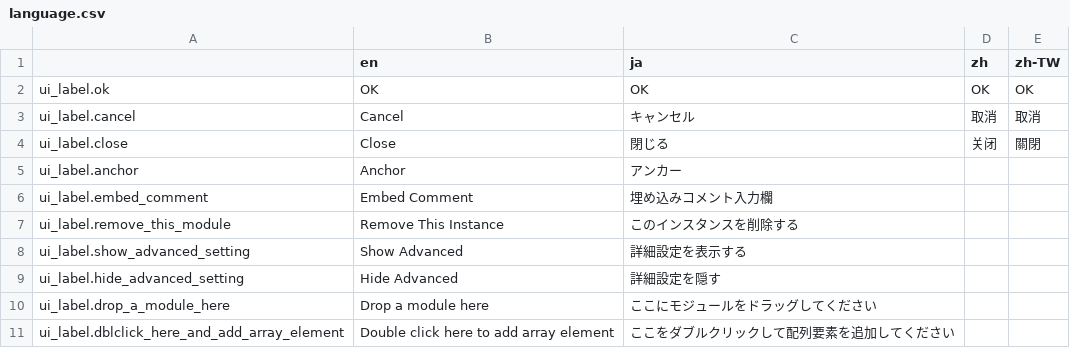
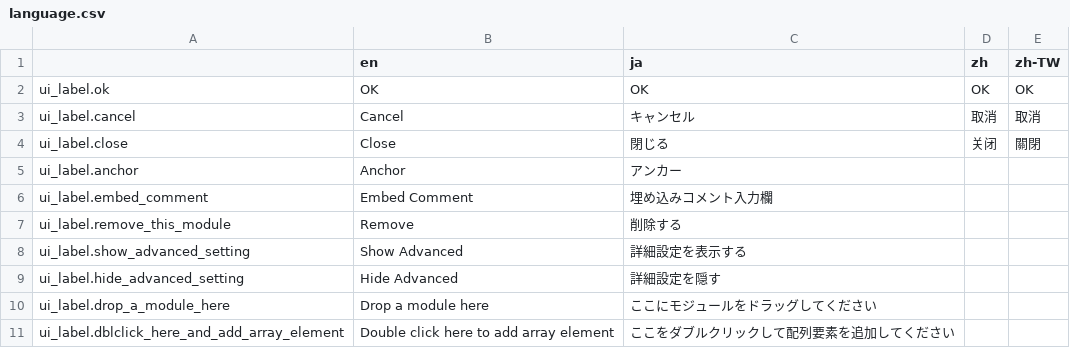
Before and after one commit to broccoli-html-editor/broccoli-html-editor, a CSV file: data/language.csv, drawn as a sheet.

```diff
--- a/data/language.csv
+++ b/data/language.csv
@@ -6,3 +6,3 @@ ui_label.anchor,Anchor,アンカー,,
 ui_label.embed_comment,"Embed Comment",埋め込みコメント入力欄,,
-ui_label.remove_this_module,"Remove This Instance",このインスタンスを削除する,,
+ui_label.remove_this_module,"Remove",削除する,,
 ui_label.show_advanced_setting,"Show Advanced",詳細設定を表示する,,
```
Also changed, not shown: 9 other files.
